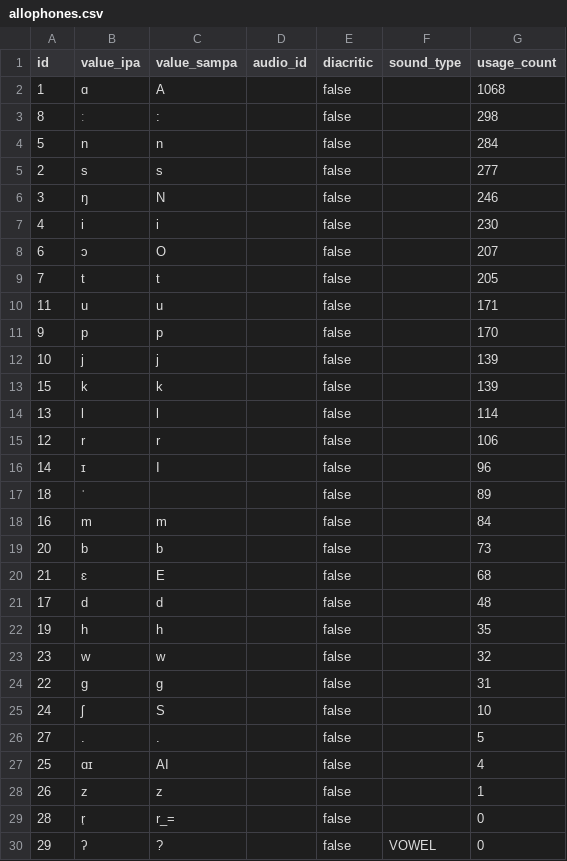
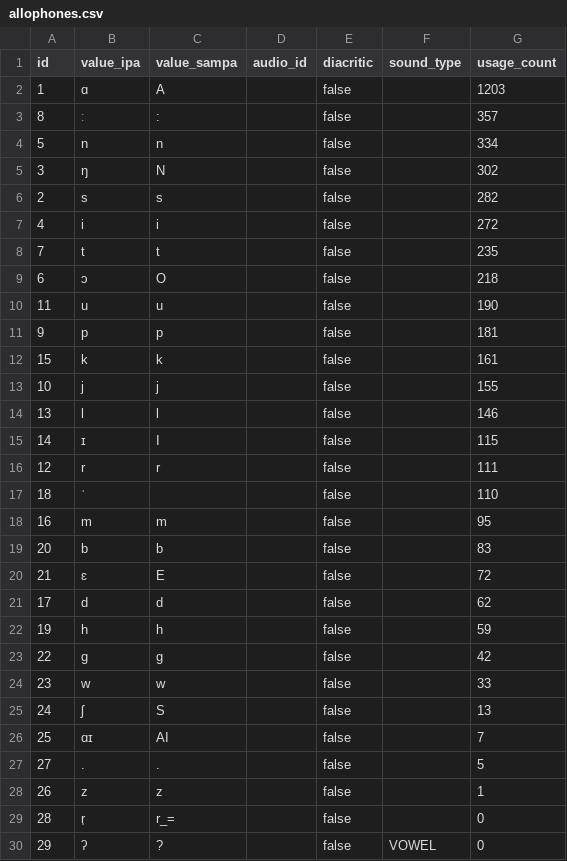
Before and after one commit to elimu-ai/webapp, a CSV file: src/main/resources/db/content_TEST/fil/allophones.csv, drawn as a sheet; only a part is shown.

```diff
--- a/src/main/resources/db/content_TEST/fil/allophones.csv
+++ b/src/main/resources/db/content_TEST/fil/allophones.csv
@@ -1,28 +1,28 @@
 id,value_ipa,value_sampa,audio_id,diacritic,sound_type,usage_count
-1,ɑ,A,,false,,1068
-8,ː,:,,false,,298
-5,n,n,,false,,284
-2,s,s,,false,,277
-3,ŋ,N,,false,,246
-4,i,i,,false,,230
-6,ɔ,O,,false,,207
-7,t,t,,false,,205
-11,u,u,,false,,171
-9,p,p,,false,,170
-10,j,j,,false,,139
-15,k,k,,false,,139
-13,l,l,,false,,114
-12,r,r,,false,,106
-14,ɪ,I,,false,,96
-18,ˈ,,,false,,89
-16,m,m,,false,,84
-20,b,b,,false,,73
-21,ɛ,E,,false,,68
-17,d,d,,false,,48
-19,h,h,,false,,35
-23,w,w,,false,,32
-22,g,g,,false,,31
-24,ʃ,S,,false,,10
+1,ɑ,A,,false,,1203
+8,ː,:,,false,,357
+5,n,n,,false,,334
+3,ŋ,N,,false,,302
+2,s,s,,false,,282
+4,i,i,,false,,272
+7,t,t,,false,,235
+6,ɔ,O,,false,,218
+11,u,u,,false,,190
+9,p,p,,false,,181
+15,k,k,,false,,161
+10,j,j,,false,,155
+13,l,l,,false,,146
+14,ɪ,I,,false,,115
+12,r,r,,false,,111
+18,ˈ,,,false,,110
+16,m,m,,false,,95
+20,b,b,,false,,83
+21,ɛ,E,,false,,72
+17,d,d,,false,,62
+19,h,h,,false,,59
+22,g,g,,false,,42
+23,w,w,,false,,33
+24,ʃ,S,,false,,13
+25,ɑɪ,AI,,false,,7
 27,.,.,,false,,5
-25,ɑɪ,AI,,false,,4
 26,z,z,,false,,1
```
Also changed, not shown: src/main/resources/db/content_TEST/fil/letters.csv.
